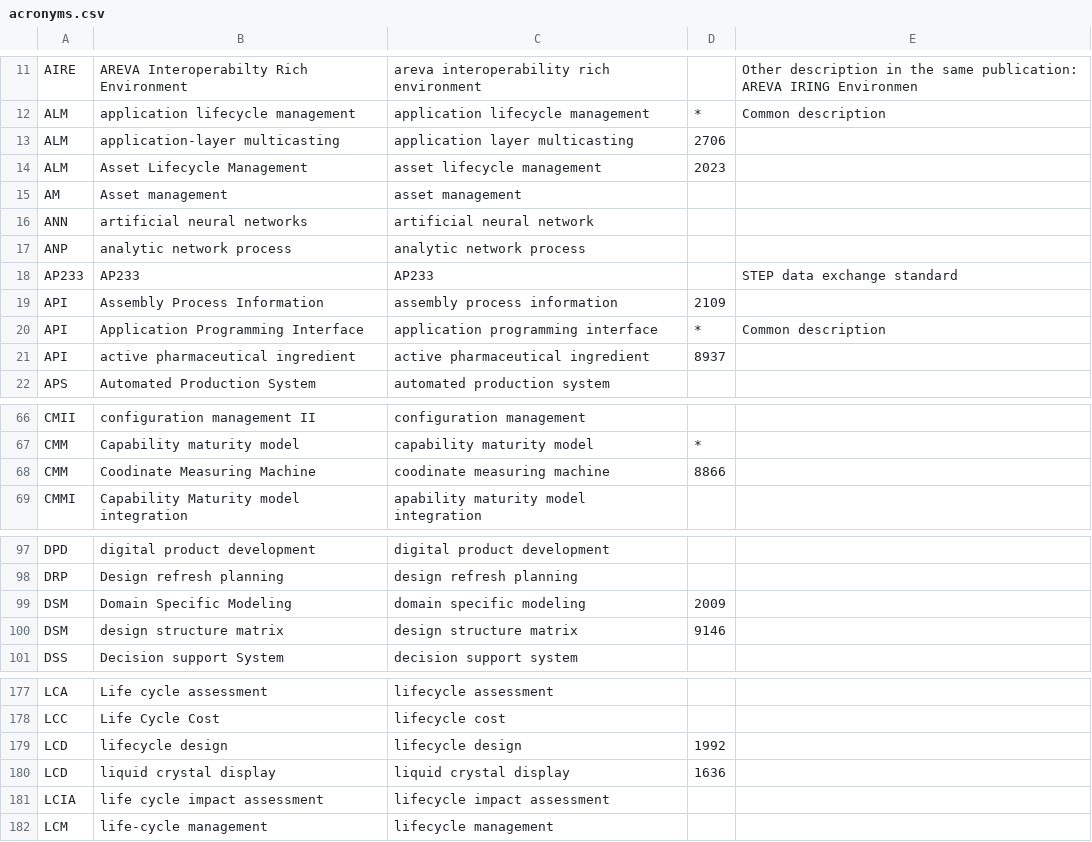
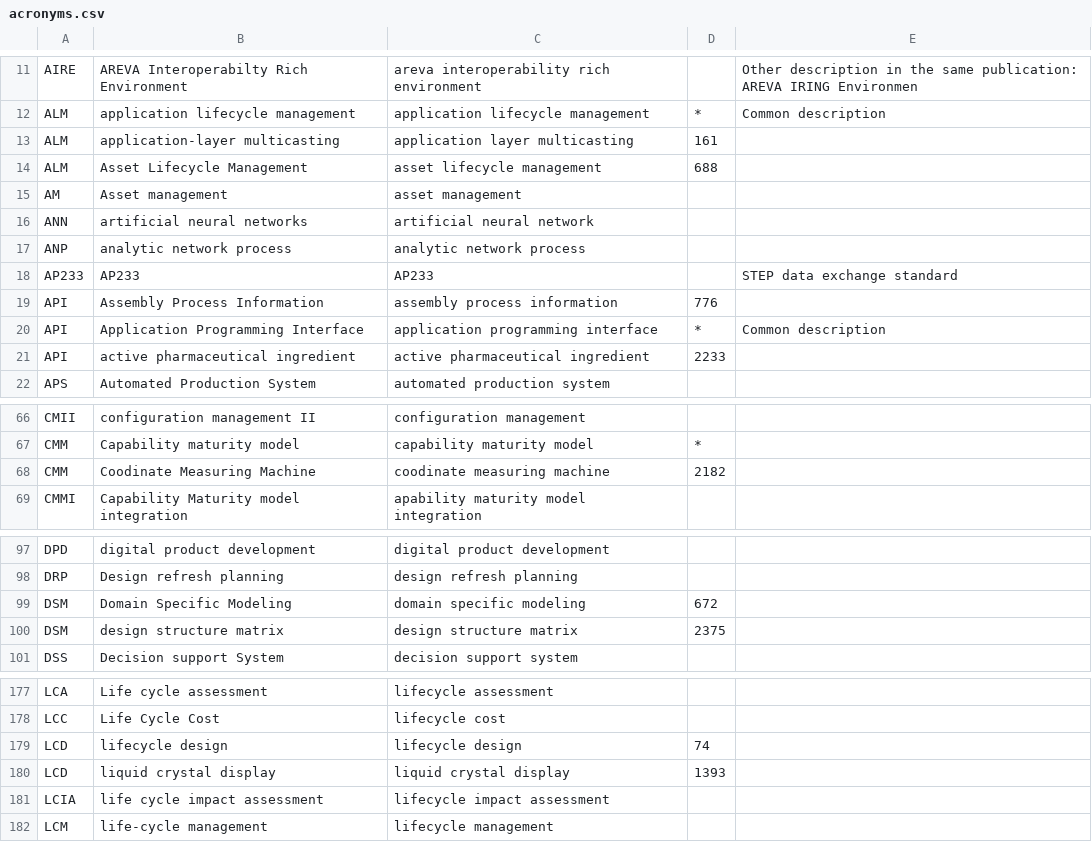
Before and after one commit to ifip-wg51/plmstudy, a CSV file: database/acronyms.csv, drawn as a sheet; only a part is shown, gaps mark what is left out.

Commit message:
Fixed encoding issues and acronyms

```diff
--- a/database/acronyms.csv
+++ b/database/acronyms.csv
@@ -12,4 +12,4 @@ AIRE;AREVA Interoperabilty Rich Environment  ;areva interoperability rich enviro
 ALM;application lifecycle management;application lifecycle management;*;Common description
-ALM;application-layer multicasting;application layer multicasting;2706;
-ALM;Asset Lifecycle Management;asset lifecycle management;2023;
+ALM;application-layer multicasting;application layer multicasting;161;
+ALM;Asset Lifecycle Management;asset lifecycle management;688;
 AM;Asset management;asset management;;
@@ -18,5 +18,5 @@ ANP;analytic network process ;analytic network process;;
 AP233;AP233;AP233;;STEP data exchange standard
-API;Assembly Process Information;assembly process information;2109;
+API;Assembly Process Information;assembly process information;776;
 API;Application Programming Interface;application programming interface;*;Common description
-API;active pharmaceutical ingredient;active pharmaceutical ingredient;8937;
+API;active pharmaceutical ingredient;active pharmaceutical ingredient;2233;
 APS;Automated Production System;automated production system;;
@@ -67,3 +67,3 @@ CMII;configuration management II;configuration management;;
 CMM;Capability maturity model;capability maturity model;*;
-CMM;Coodinate Measuring Machine;coodinate measuring machine;8866;
+CMM;Coodinate Measuring Machine;coodinate measuring machine;2182;
 CMMI;Capability Maturity model integration;apability maturity model integration;;
@@ -98,4 +98,4 @@ DPD;digital product development;digital product development;;
 DRP;Design refresh planning;design refresh planning;;
-DSM;Domain Specific Modeling;domain specific modeling;2009;
-DSM;design structure matrix ;design structure matrix;9146;
+DSM;Domain Specific Modeling;domain specific modeling;672;
+DSM;design structure matrix ;design structure matrix;2375;
 DSS;Decision support System;decision support system;;
@@ -178,4 +178,4 @@ LCA;Life cycle assessment;lifecycle assessment;;
 LCC;Life Cycle Cost;lifecycle cost;;
-LCD;lifecycle design;lifecycle design;1992;
-LCD;liquid crystal display;liquid crystal display;1636;
+LCD;lifecycle design;lifecycle design;74;
+LCD;liquid crystal display;liquid crystal display;1393;
 LCIA;life cycle impact assessment;lifecycle impact assessment;;
```
Also changed, not shown: database/normalized.csv, database/sources.csv, 9 other files.
